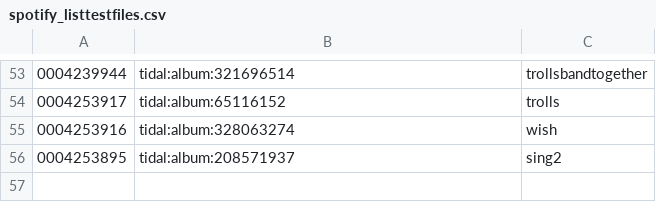
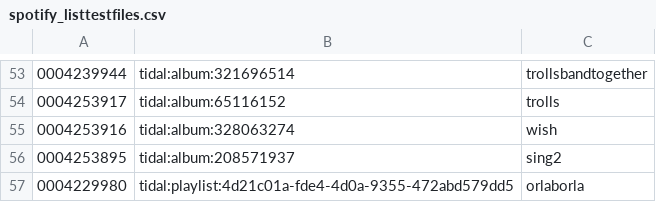
Before and after one commit to peadarforbes/musicbox, a CSV file: spotify_listtestfiles.csv, drawn as a sheet; only a part is shown, gaps mark what is left out.

Commit message:
Update spotify_listtestfiles.csv

```diff
--- a/spotify_listtestfiles.csv
+++ b/spotify_listtestfiles.csv
@@ -56 +56,2 @@
 0004253895,tidal:album:208571937,sing2
+0004229980,tidal:playlist:4d21c01a-fde4-4d0a-9355-472abd579dd5,orlaborla
```
